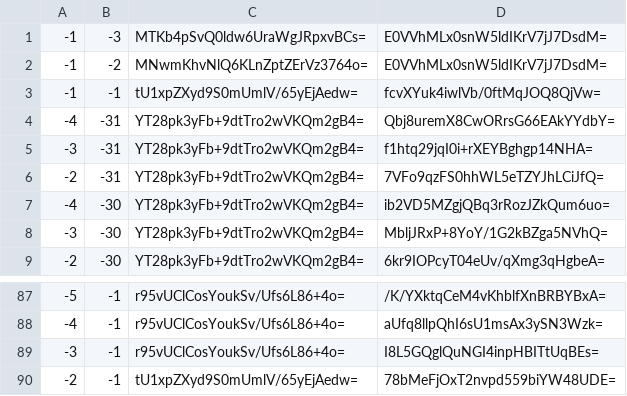
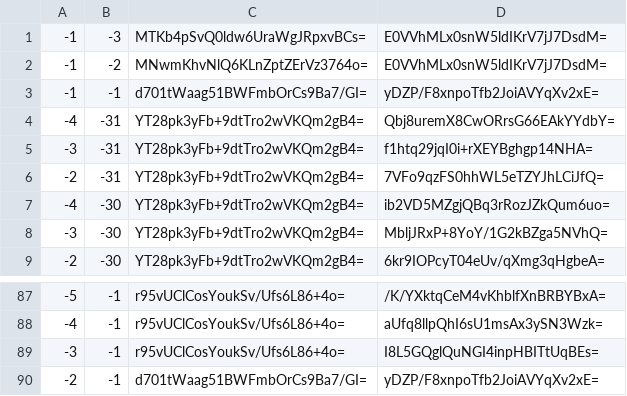
Before and after one commit to piperdeck/Fungi-Maps, a CSV file: End/tiles/zoom.-1/metadata/k.-1.-1.csv, drawn as a sheet; only a part is shown, gaps mark what is left out.

```diff
--- a/End/tiles/zoom.-1/metadata/k.-1.-1.csv
+++ b/End/tiles/zoom.-1/metadata/k.-1.-1.csv
@@ -2,3 +2,3 @@
 -1,-2,MNwmKhvNlQ6KLnZptZErVz3764o=,E0VVhMLx0snW5ldIKrV7jJ7DsdM=
--1,-1,tU1xpZXyd9S0mUmlV/65yEjAedw=,fcvXYuk4iwlVb/0ftMqJOQ8QjVw=
+-1,-1,d701tWaag51BWFmbOrCs9Ba7/GI=,yDZP/F8xnpoTfb2JoiAVYqXv2xE=
 -4,-31,YT28pk3yFb+9dtTro2wVKQm2gB4=,Qbj8uremX8CwORrsG66EAkYYdbY=
@@ -89,2 +89,2 @@
 -3,-1,r95vUClCosYoukSv/Ufs6L86+4o=,I8L5GQglQuNGI4inpHBITtUqBEs=
--2,-1,tU1xpZXyd9S0mUmlV/65yEjAedw=,78bMeFjOxT2nvpd559biYW48UDE=
+-2,-1,d701tWaag51BWFmbOrCs9Ba7/GI=,yDZP/F8xnpoTfb2JoiAVYqXv2xE=
```
Also changed, not shown: End/tiles/zoom.-1/metadata/k.-1.0.csv, End/tiles/zoom.-1/metadata/k.0.0.csv, 41 other files.
